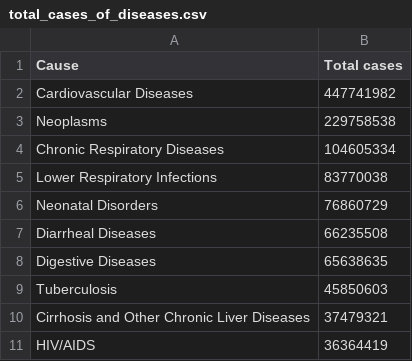
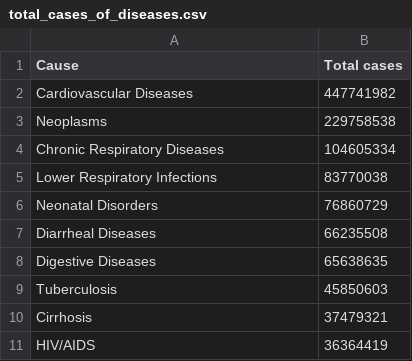
Before and after one commit to JiaHui0149/31990991_FIT3179_Data_Visualisation_2, a CSV file: data/total_cases_of_diseases.csv, drawn as a sheet.

```diff
--- a/data/total_cases_of_diseases.csv
+++ b/data/total_cases_of_diseases.csv
@@ -9,3 +9,3 @@ Digestive Diseases,65638635
 Tuberculosis,45850603
-Cirrhosis and Other Chronic Liver Diseases,37479321
+Cirrhosis,37479321
 HIV/AIDS,36364419
```
Also changed, not shown: data/causes_categories.csv, 10 other files.
